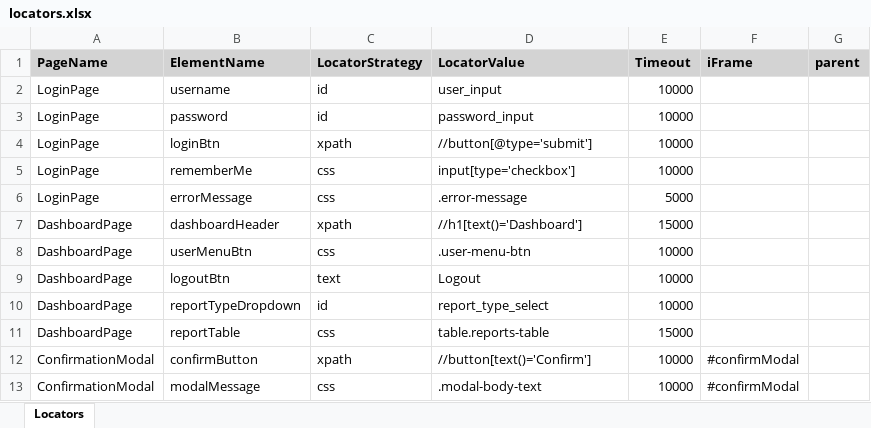
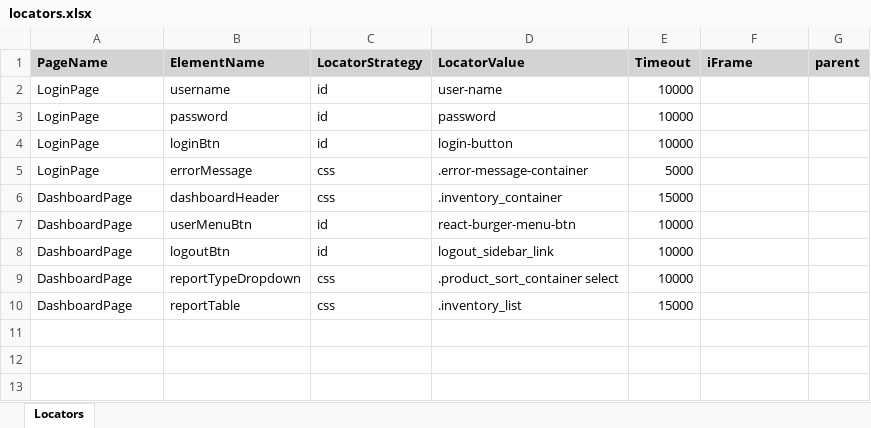
Before and after one commit to ashok07be/automation_framework, an Excel workbook: data/locators.xlsx, sheet Locators, drawn as a sheet; values as stored, in another font and other column widths than the file's, no borders; removed rows and columns are numbered as before the commit, all else as after; the diff names each change by its address in the sheet, - before the commit and + after, or states it on an @@ line.

```diff
--- a/data/locators.xlsx (sheet Locators)
+++ b/data/locators.xlsx (sheet Locators)
-D2 (LocatorValue): user_input
+D2 (LocatorValue): user-name
-D3 (LocatorValue): password_input
+D3 (LocatorValue): password
-C4 (LocatorStrategy): xpath
+C4 (LocatorStrategy): id
-D4 (LocatorValue): //button[@type='submit']
+D4 (LocatorValue): login-button
-row 5: LoginPage | rememberMe | css | input[type='checkbox'] | 10000
-D5 (LocatorValue): .error-message
+D5 (LocatorValue): .error-message-container
-C6 (LocatorStrategy): xpath
+C6 (LocatorStrategy): css
-D6 (LocatorValue): //h1[text()='Dashboard']
+D6 (LocatorValue): .inventory_container
-C7 (LocatorStrategy): css
+C7 (LocatorStrategy): id
-D7 (LocatorValue): .user-menu-btn
+D7 (LocatorValue): react-burger-menu-btn
-C8 (LocatorStrategy): text
+C8 (LocatorStrategy): id
-D8 (LocatorValue): Logout
+D8 (LocatorValue): logout_sidebar_link
-C9 (LocatorStrategy): id
+C9 (LocatorStrategy): css
-D9 (LocatorValue): report_type_select
+D9 (LocatorValue): .product_sort_container select
-D10 (LocatorValue): table.reports-table
+D10 (LocatorValue): .inventory_list
-row 12: ConfirmationModal | confirmButton | xpath | //button[text()='Confirm'] | 10000 | #confirmModal
-row 13: ConfirmationModal | modalMessage | css | .modal-body-text | 10000 | #confirmModal
```
Also changed, not shown: data/testdata.xlsx, 5 other files.
